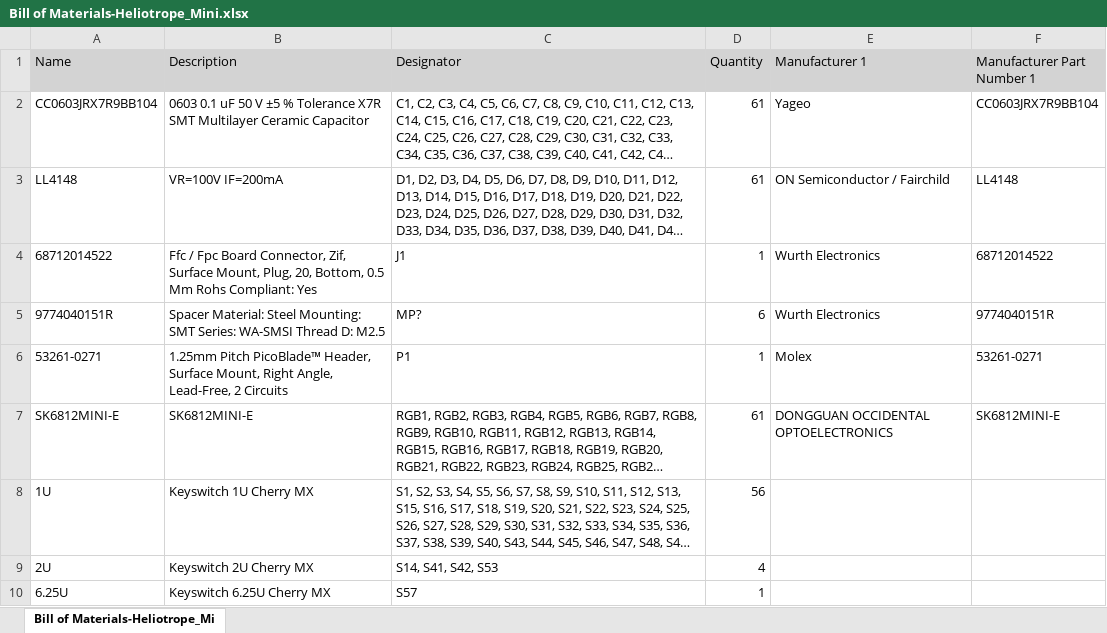
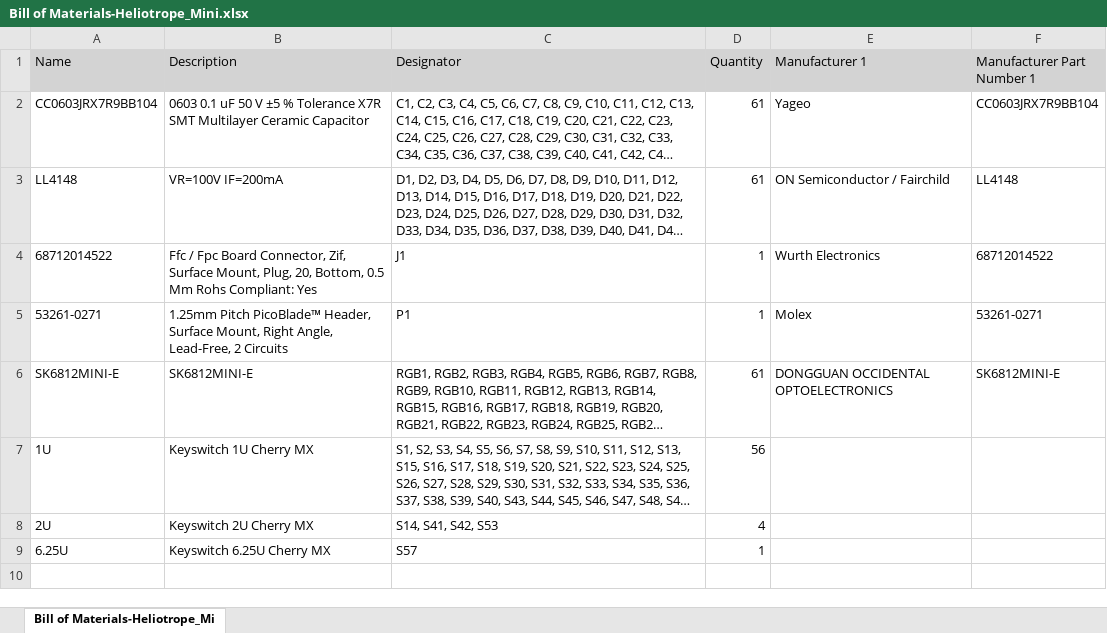
Before and after one commit to MATTMCCA/Heliotrope, an Excel workbook: Hardware/Project Outputs for Heliotrope_Mini/BOM/Bill of Materials-Heliotrope_Mini.xlsx, sheet Bill of Materials-Heliotrope_Mi, drawn as a sheet; long unchanged cells end in …; values as stored, in another font and other column widths than the file's, no borders; the diff names each change by its address in the sheet, - before the commit and + after, or states it on an @@ line.

Commit message:
logic board change, flipped orientation
Added note about press in threads.
Flipped power connector (polarity might be wrong, but keyed) .

```diff
--- a/Hardware/Project Outputs for Heliotrope_Mini/BOM/Bill of Materials-Heliotrope_Mini.xlsx (sheet Bill of Materials-Heliotrope_Mi)
+++ b/Hardware/Project Outputs for Heliotrope_Mini/BOM/Bill of Materials-Heliotrope_Mini.xlsx (sheet Bill of Materials-Heliotrope_Mi)
-row 5: 9774040151R | Spacer Material: Steel Mounting: SMT Series: WA-SMSI Thread D: M2.5 | MP? | 6 | Wurth Electronics | 9774040151R
```
Also changed, not shown: Hardware/Project Outputs for Heliotrope_Logic/BOM/Bill of Materials-Heliotrope_Logic.xlsx, 13 other files.
